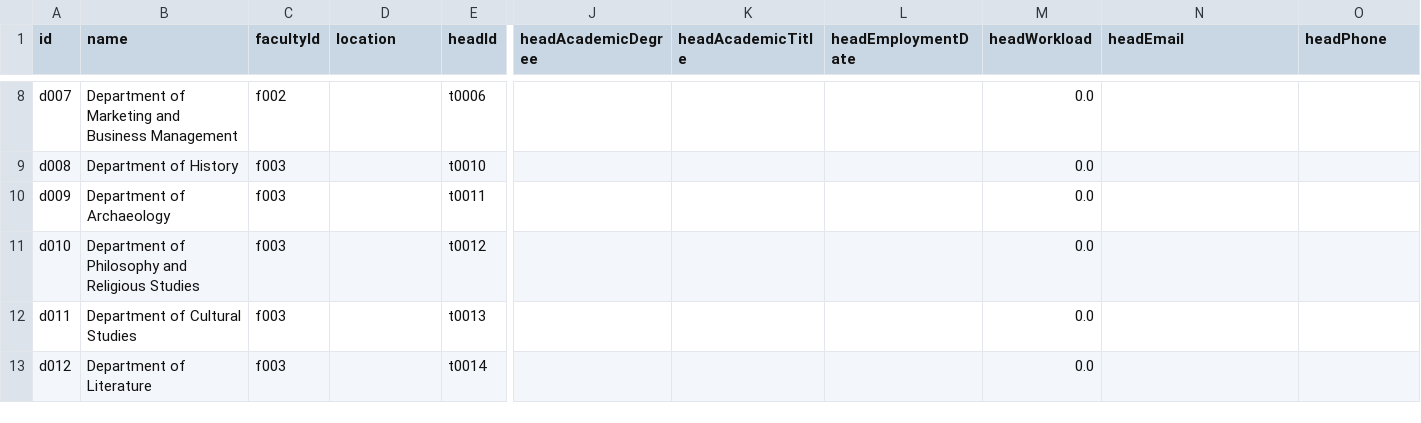
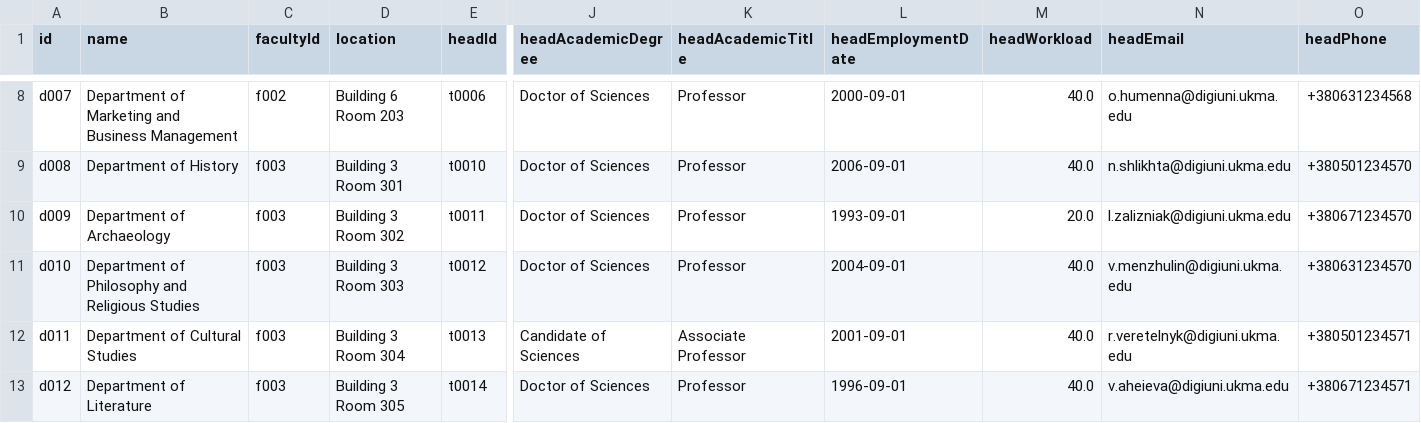
Before and after one commit to veronikaprosvirkin/DigiUni_Registry, a CSV file: data/departments.csv, drawn as a sheet; only a part is shown, gaps mark what is left out; the diff covers the shown part only; the diff names each change by its address in the sheet, - before the commit and + after, or states it on an @@ line.

```diff
--- a/data/departments.csv
+++ b/data/departments.csv
-D8 (location): (empty)
+D8 (location): Building 6 Room 203
-J8:J11 (headAcademicDegree): (empty)
+J8:J11 (headAcademicDegree): Doctor of Sciences
-K8:K11 (headAcademicTitle): (empty)
+K8:K11 (headAcademicTitle): Professor
-L8 (headEmploymentDate): (empty)
+L8 (headEmploymentDate): 2000-09-01
-M8:M9 (headWorkload): 0.0
+M8:M9 (headWorkload): 40.0
-N8 (headEmail): (empty)
+N8 (headEmail): o.humenna@digiuni.ukma.edu
-O8 (headPhone): (empty)
+O8 (headPhone): +380631234568
-D9 (location): (empty)
+D9 (location): Building 3 Room 301
-L9 (headEmploymentDate): (empty)
+L9 (headEmploymentDate): 2006-09-01
-N9 (headEmail): (empty)
+N9 (headEmail): n.shlikhta@digiuni.ukma.edu
-O9 (headPhone): (empty)
+O9 (headPhone): +380501234570
-D10 (location): (empty)
+D10 (location): Building 3 Room 302
-L10 (headEmploymentDate): (empty)
+L10 (headEmploymentDate): 1993-09-01
-M10 (headWorkload): 0.0
+M10 (headWorkload): 20.0
-N10 (headEmail): (empty)
+N10 (headEmail): l.zalizniak@digiuni.ukma.edu
-O10 (headPhone): (empty)
+O10 (headPhone): +380671234570
-D11 (location): (empty)
+D11 (location): Building 3 Room 303
-L11 (headEmploymentDate): (empty)
+L11 (headEmploymentDate): 2004-09-01
-M11:M13 (headWorkload): 0.0
+M11:M13 (headWorkload): 40.0
-N11 (headEmail): (empty)
+N11 (headEmail): v.menzhulin@digiuni.ukma.edu
-O11 (headPhone): (empty)
+O11 (headPhone): +380631234570
-D12 (location): (empty)
+D12 (location): Building 3 Room 304
-J12 (headAcademicDegree): (empty)
+J12 (headAcademicDegree): Candidate of Sciences
-K12 (headAcademicTitle): (empty)
+K12 (headAcademicTitle): Associate Professor
-L12 (headEmploymentDate): (empty)
+L12 (headEmploymentDate): 2001-09-01
-N12 (headEmail): (empty)
+N12 (headEmail): r.veretelnyk@digiuni.ukma.edu
-O12 (headPhone): (empty)
+O12 (headPhone): +380501234571
-D13 (location): (empty)
+D13 (location): Building 3 Room 305
-J13 (headAcademicDegree): (empty)
+J13 (headAcademicDegree): Doctor of Sciences
-K13 (headAcademicTitle): (empty)
+K13 (headAcademicTitle): Professor
-L13 (headEmploymentDate): (empty)
+L13 (headEmploymentDate): 1996-09-01
-N13 (headEmail): (empty)
+N13 (headEmail): v.aheieva@digiuni.ukma.edu
-O13 (headPhone): (empty)
+O13 (headPhone): +380671234571
```
Also changed, not shown: 147 edited cells elsewhere in this file, data/faculties.csv, data/teachers.csv, 1 other file.
